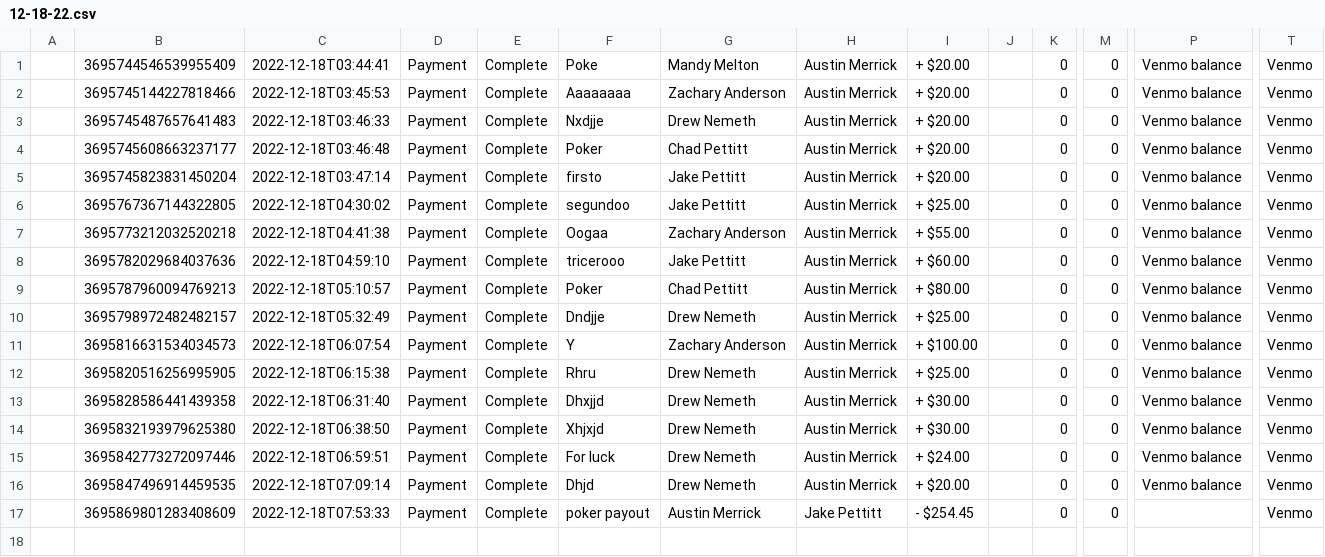
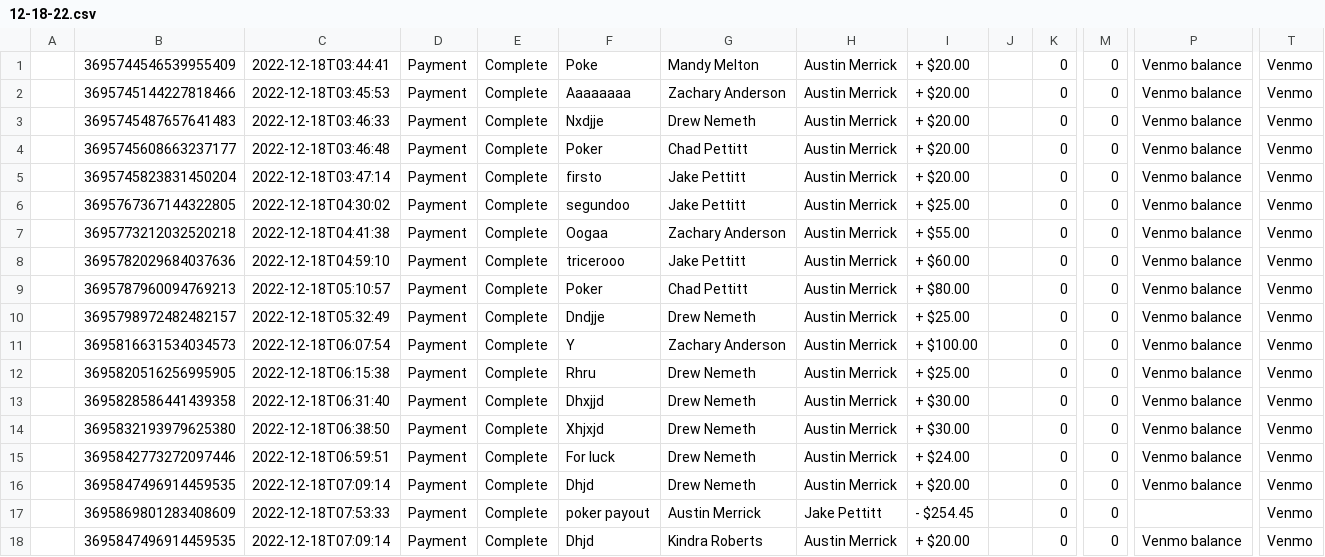
Before and after one commit to onsclom/midtbo-meatball-poker, a CSV file: public/records/12-18-22.csv, drawn as a sheet; only a part is shown, gaps mark what is left out; rows hold the shown columns only; the diff names each change by its address in the sheet, - before the commit and + after, or states it on an @@ line.

Commit message:
Add missing buyin

```diff
--- a/public/records/12-18-22.csv
+++ b/public/records/12-18-22.csv
+row 18:  | 3695847496914459535 | 2022-12-18T07:09:14 | Payment | Complete | Dhjd | Kindra Roberts | Austin Merrick | + $20.00 |  | 0 | 0 | Venmo balance | Venmo
```
